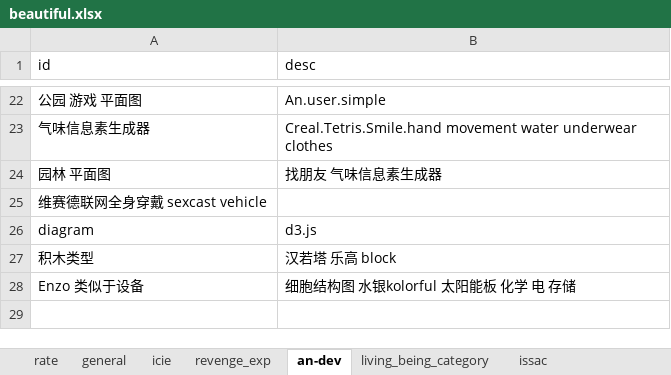
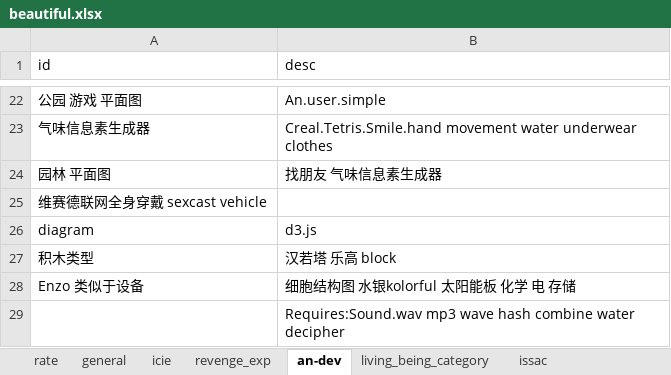
Before and after one commit to wjcking/Asniyic, an Excel workbook: 阿萨尼克-AnalyticalΔ/beautiful.xlsx, sheet an-dev, drawn as a sheet; only a part is shown, gaps mark what is left out; values as stored, in another font and other column widths than the file's, no borders; the diff names each change by its address in the sheet, - before the commit and + after, or states it on an @@ line.

Commit message:
mac a new requires beautifully

```diff
--- a/阿萨尼克-AnalyticalΔ/beautiful.xlsx (sheet an-dev)
+++ b/阿萨尼克-AnalyticalΔ/beautiful.xlsx (sheet an-dev)
+row 29:  | Requires:Sound.wav mp3 wave hash combine water decipher
```
Also changed, not shown: 1 other file.
